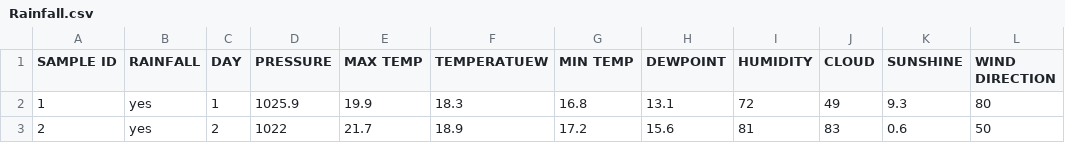
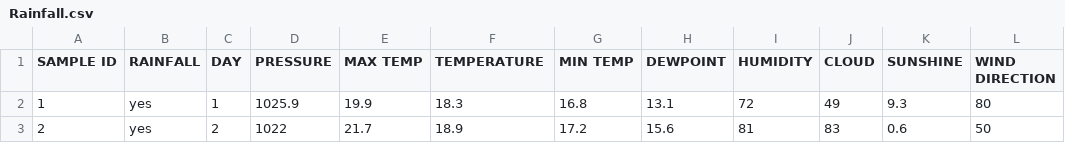
Before and after one commit to Sanele632/ByteMe_ML, a CSV file: Rainfall.csv, drawn as a sheet; only a part is shown; the diff names each change by its address in the sheet, - before the commit and + after, or states it on an @@ line.

Commit message:
Applied Preprocessing to Rainfall.csv

```diff
--- a/Rainfall.csv
+++ b/Rainfall.csv
-F1: TEMPERATUEW
+F1: TEMPERATURE
```
Also changed, not shown: 3 other files.
